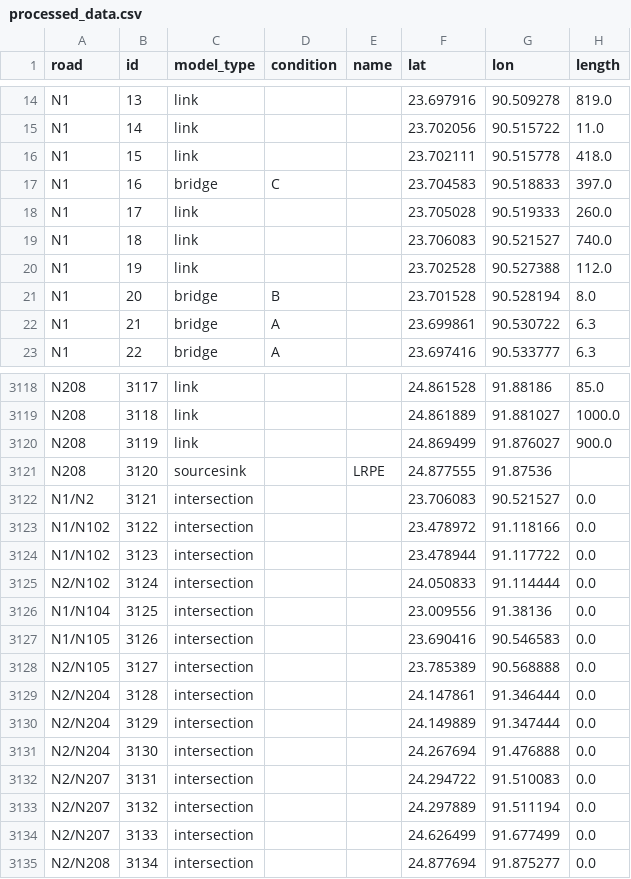
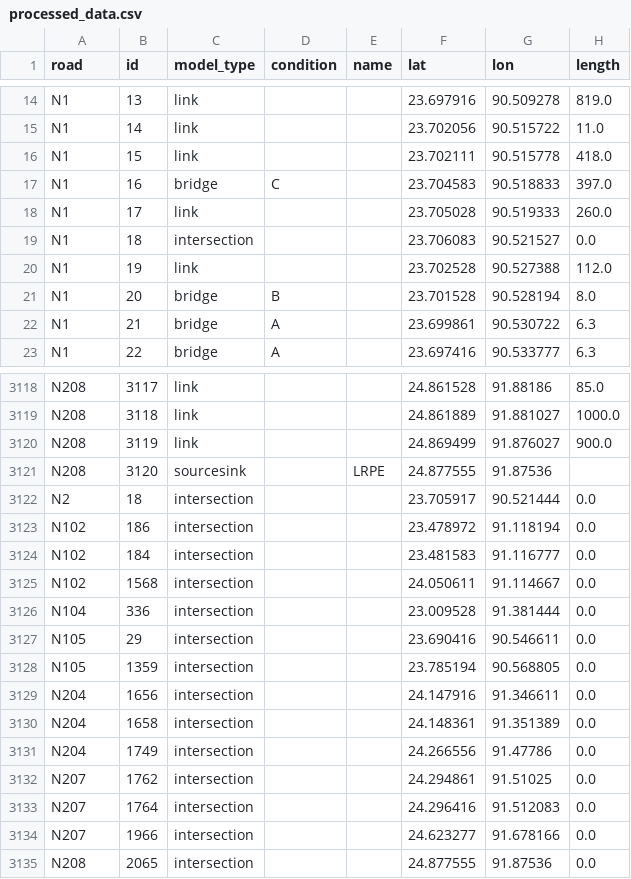
Before and after one commit to lukavicius/advsim, a CSV file: lab 3/EPA133a-G10-A3/EPA133a-G10-A3/data/preprocessing/processed_data.csv, drawn as a sheet; only a part is shown, gaps mark what is left out; the diff covers the shown part only.

```diff
--- a/lab 3/EPA133a-G10-A3/EPA133a-G10-A3/data/preprocessing/processed_data.csv
+++ b/lab 3/EPA133a-G10-A3/EPA133a-G10-A3/data/preprocessing/processed_data.csv
@@ -18,3 +18,3 @@ N1,16,bridge,C,,23.704583,90.518833,397.0
 N1,17,link,,,23.705028,90.519333,260.0
-N1,18,link,,,23.706083,90.521527,740.0
+N1,18,intersection,,,23.706083,90.521527,0.0
 N1,19,link,,,23.702528,90.527388,112.0
@@ -3121,15 +3121,15 @@ N208,3119,link,,,24.869499,91.876027,900.0
 N208,3120,sourcesink,,LRPE,24.877555,91.87536,
-N1/N2,3121,intersection,,,23.706083,90.521527,0.0
-N1/N102,3122,intersection,,,23.478972,91.118166,0.0
-N1/N102,3123,intersection,,,23.478944,91.117722,0.0
-N2/N102,3124,intersection,,,24.050833,91.114444,0.0
-N1/N104,3125,intersection,,,23.009556,91.38136,0.0
-N1/N105,3126,intersection,,,23.690416,90.546583,0.0
-N2/N105,3127,intersection,,,23.785389,90.568888,0.0
-N2/N204,3128,intersection,,,24.147861,91.346444,0.0
-N2/N204,3129,intersection,,,24.149889,91.347444,0.0
-N2/N204,3130,intersection,,,24.267694,91.476888,0.0
-N2/N207,3131,intersection,,,24.294722,91.510083,0.0
-N2/N207,3132,intersection,,,24.297889,91.511194,0.0
-N2/N207,3133,intersection,,,24.626499,91.677499,0.0
-N2/N208,3134,intersection,,,24.877694,91.875277,0.0
+N2,18,intersection,,,23.705917,90.521444,0.0
+N102,186,intersection,,,23.478972,91.118194,0.0
+N102,184,intersection,,,23.481583,91.116777,0.0
+N102,1568,intersection,,,24.050611,91.114667,0.0
+N104,336,intersection,,,23.009528,91.381444,0.0
+N105,29,intersection,,,23.690416,90.546611,0.0
+N105,1359,intersection,,,23.785194,90.568805,0.0
+N204,1656,intersection,,,24.147916,91.346611,0.0
+N204,1658,intersection,,,24.148361,91.351389,0.0
+N204,1749,intersection,,,24.266556,91.47786,0.0
+N207,1762,intersection,,,24.294861,91.51025,0.0
+N207,1764,intersection,,,24.296416,91.512083,0.0
+N207,1966,intersection,,,24.623277,91.678166,0.0
+N208,2065,intersection,,,24.877555,91.87536,0.0
```
Also changed, not shown: 26 edited cells elsewhere in this file, lab 3/EPA133a-G10-A3/EPA133a-G10-A3/model/experiment/scenario0_A3.csv, lab 3/EPA133a-G10-A3/EPA133a-G10-A3/model/experiment/scenario1_A3.csv, 13 other files.
